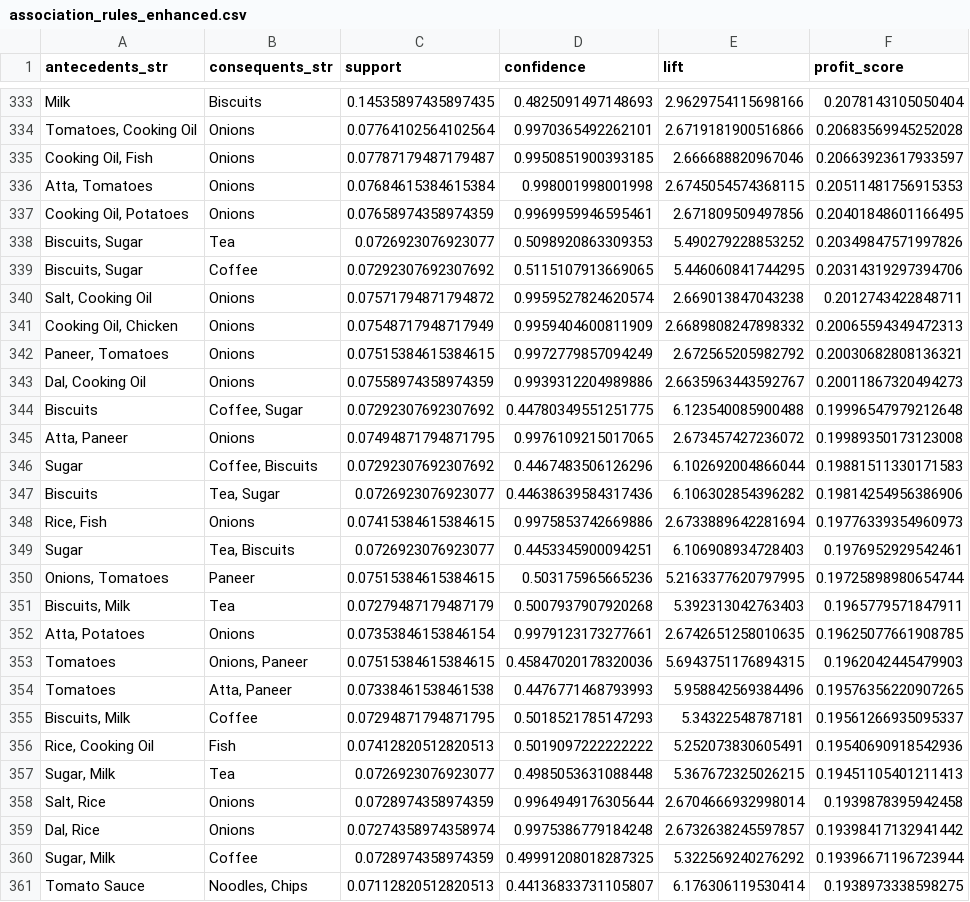
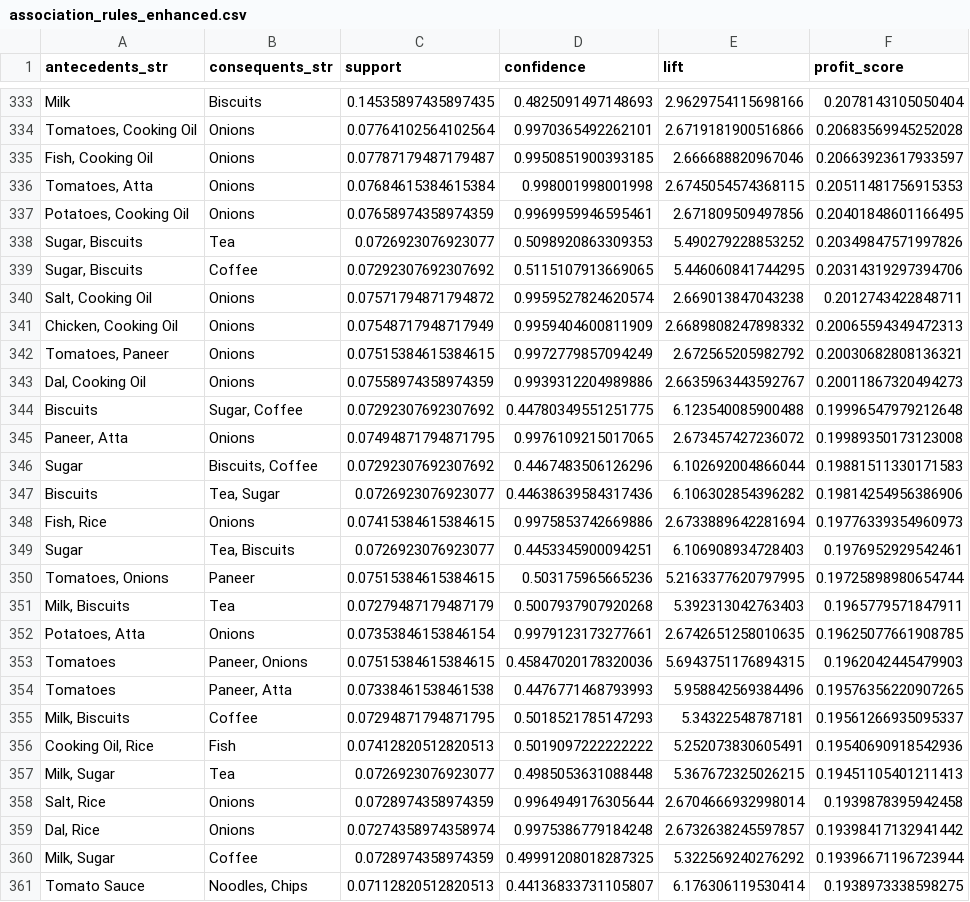
Before and after one commit to RudrapuRavali19/CDACL-005, a CSV file: association_rules_enhanced.csv, drawn as a sheet; only a part is shown, gaps mark what is left out; the diff covers the shown part only.

```diff
--- a/association_rules_enhanced.csv
+++ b/association_rules_enhanced.csv
@@ -334,28 +334,28 @@ Milk,Biscuits,0.14535897435897435,0.4825091497148693,2.9629754115698166,0.207814
 "Tomatoes, Cooking Oil",Onions,0.07764102564102564,0.9970365492262101,2.6719181900516866,0.20683569945252028
-"Cooking Oil, Fish",Onions,0.07787179487179487,0.9950851900393185,2.666688820967046,0.20663923617933597
-"Atta, Tomatoes",Onions,0.07684615384615384,0.998001998001998,2.6745054574368115,0.20511481756915353
-"Cooking Oil, Potatoes",Onions,0.07658974358974359,0.9969959946595461,2.671809509497856,0.20401848601166495
-"Biscuits, Sugar",Tea,0.0726923076923077,0.5098920863309353,5.490279228853252,0.20349847571997826
-"Biscuits, Sugar",Coffee,0.07292307692307692,0.5115107913669065,5.446060841744295,0.20314319297394706
+"Fish, Cooking Oil",Onions,0.07787179487179487,0.9950851900393185,2.666688820967046,0.20663923617933597
+"Tomatoes, Atta",Onions,0.07684615384615384,0.998001998001998,2.6745054574368115,0.20511481756915353
+"Potatoes, Cooking Oil",Onions,0.07658974358974359,0.9969959946595461,2.671809509497856,0.20401848601166495
+"Sugar, Biscuits",Tea,0.0726923076923077,0.5098920863309353,5.490279228853252,0.20349847571997826
+"Sugar, Biscuits",Coffee,0.07292307692307692,0.5115107913669065,5.446060841744295,0.20314319297394706
 "Salt, Cooking Oil",Onions,0.07571794871794872,0.9959527824620574,2.669013847043238,0.2012743422848711
-"Cooking Oil, Chicken",Onions,0.07548717948717949,0.9959404600811909,2.6689808247898332,0.20065594349472313
-"Paneer, Tomatoes",Onions,0.07515384615384615,0.9972779857094249,2.672565205982792,0.20030682808136321
+"Chicken, Cooking Oil",Onions,0.07548717948717949,0.9959404600811909,2.6689808247898332,0.20065594349472313
+"Tomatoes, Paneer",Onions,0.07515384615384615,0.9972779857094249,2.672565205982792,0.20030682808136321
 "Dal, Cooking Oil",Onions,0.07558974358974359,0.9939312204989886,2.6635963443592767,0.20011867320494273
-Biscuits,"Coffee, Sugar",0.07292307692307692,0.44780349551251775,6.123540085900488,0.19996547979212648
-"Atta, Paneer",Onions,0.07494871794871795,0.9976109215017065,2.673457427236072,0.19989350173123008
-Sugar,"Coffee, Biscuits",0.07292307692307692,0.4467483506126296,6.102692004866044,0.19881511330171583
+Biscuits,"Sugar, Coffee",0.07292307692307692,0.44780349551251775,6.123540085900488,0.19996547979212648
+"Paneer, Atta",Onions,0.07494871794871795,0.9976109215017065,2.673457427236072,0.19989350173123008
+Sugar,"Biscuits, Coffee",0.07292307692307692,0.4467483506126296,6.102692004866044,0.19881511330171583
 Biscuits,"Tea, Sugar",0.0726923076923077,0.44638639584317436,6.106302854396282,0.19814254956386906
-"Rice, Fish",Onions,0.07415384615384615,0.9975853742669886,2.6733889642281694,0.19776339354960973
+"Fish, Rice",Onions,0.07415384615384615,0.9975853742669886,2.6733889642281694,0.19776339354960973
 Sugar,"Tea, Biscuits",0.0726923076923077,0.4453345900094251,6.106908934728403,0.1976952929542461
-"Onions, Tomatoes",Paneer,0.07515384615384615,0.503175965665236,5.2163377620797995,0.19725898980654744
-"Biscuits, Milk",Tea,0.07279487179487179,0.5007937907920268,5.392313042763403,0.1965779571847911
-"Atta, Potatoes",Onions,0.07353846153846154,0.9979123173277661,2.6742651258010635,0.19625077661908785
-Tomatoes,"Onions, Paneer",0.07515384615384615,0.45847020178320036,5.6943751176894315,0.1962042445479903
-Tomatoes,"Atta, Paneer",0.07338461538461538,0.4476771468793993,5.958842569384496,0.19576356220907265
-"Biscuits, Milk",Coffee,0.07294871794871795,0.5018521785147293,5.34322548787181,0.19561266935095337
-"Rice, Cooking Oil",Fish,0.07412820512820513,0.5019097222222222,5.252073830605491,0.19540690918542936
-"Sugar, Milk",Tea,0.0726923076923077,0.4985053631088448,5.367672325026215,0.19451105401211413
+"Tomatoes, Onions",Paneer,0.07515384615384615,0.503175965665236,5.2163377620797995,0.19725898980654744
+"Milk, Biscuits",Tea,0.07279487179487179,0.5007937907920268,5.392313042763403,0.1965779571847911
+"Potatoes, Atta",Onions,0.07353846153846154,0.9979123173277661,2.6742651258010635,0.19625077661908785
+Tomatoes,"Paneer, Onions",0.07515384615384615,0.45847020178320036,5.6943751176894315,0.1962042445479903
+Tomatoes,"Paneer, Atta",0.07338461538461538,0.4476771468793993,5.958842569384496,0.19576356220907265
+"Milk, Biscuits",Coffee,0.07294871794871795,0.5018521785147293,5.34322548787181,0.19561266935095337
+"Cooking Oil, Rice",Fish,0.07412820512820513,0.5019097222222222,5.252073830605491,0.19540690918542936
+"Milk, Sugar",Tea,0.0726923076923077,0.4985053631088448,5.367672325026215,0.19451105401211413
 "Salt, Rice",Onions,0.0728974358974359,0.9964949176305644,2.6704666932998014,0.1939878395942458
 "Dal, Rice",Onions,0.07274358974358974,0.9975386779184248,2.6732638245597857,0.19398417132941442
-"Sugar, Milk",Coffee,0.0728974358974359,0.49991208018287325,5.322569240276292,0.19396671196723944
+"Milk, Sugar",Coffee,0.0728974358974359,0.49991208018287325,5.322569240276292,0.19396671196723944
 Tomato Sauce,"Noodles, Chips",0.07112820512820513,0.44136833731105807,6.176306119530414,0.1938973338598275
```
Also changed, not shown: 1 moved row and 155 edited cells elsewhere in this file, frequent_items_enhanced.csv, 19 other files.
